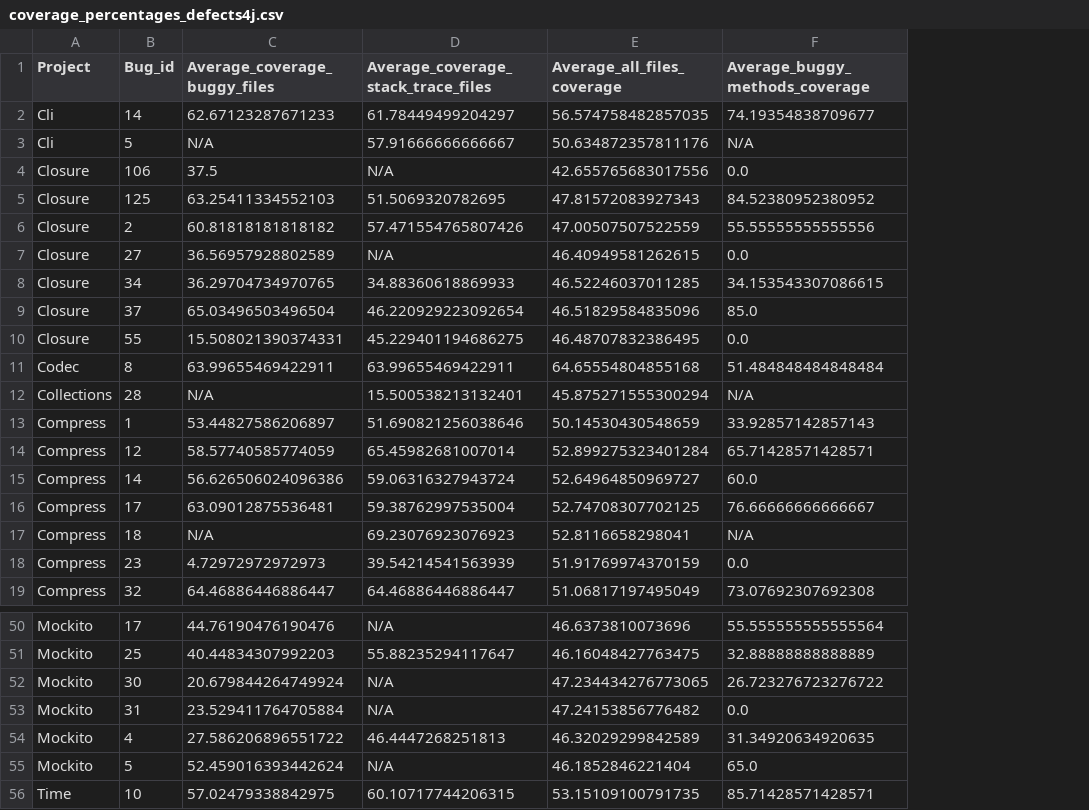
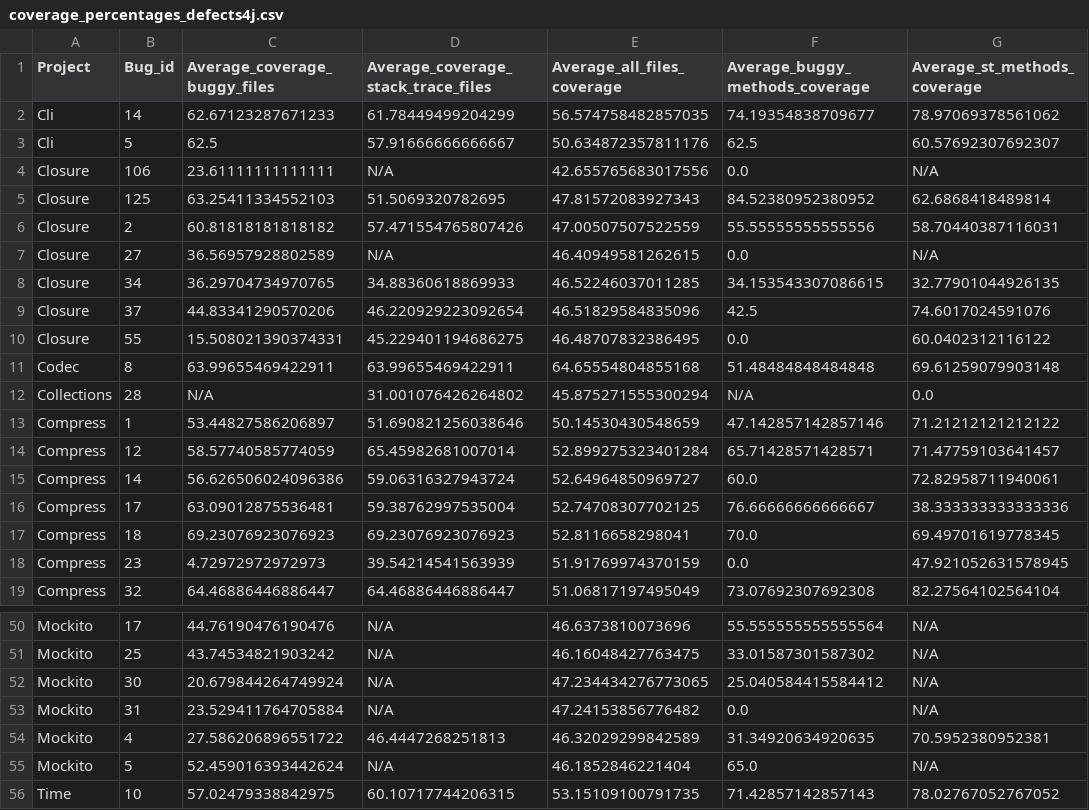
Before and after one commit to SPEAR-SE/BugReportsMining, a CSV file: data/coverage_percentages_defects4j.csv, drawn as a sheet; only a part is shown, gaps mark what is left out; the diff covers the shown part only; the diff names each change by its address in the sheet, - before the commit and + after, or states it on an @@ line.

Commit message:
Code and data - st methods average coverage

```diff
--- a/data/coverage_percentages_defects4j.csv
+++ b/data/coverage_percentages_defects4j.csv
+column G (Average_st_methods_coverage), rows 2-19: 78.97069378561062 | 60.57692307692307 | N/A | 62.6868418489814 | 58.70440387116031 | N/A | 32.77901044926135 | 74.6017024591076 | 60.0402312116122 | 69.61259079903148 | 0.0 | 71.21212121212122 | 71.47759103641457 | 72.82958711940061 | 38.333333333333336 | 69.49701619778345 | 47.921052631578945 | 82.27564102564104; rows 50-56: N/A | N/A | N/A | N/A | 70.5952380952381 | N/A | 78.02767052767052
-D2: 61.78449499204297
+D2: 61.78449499204299
-C3 (Average_coverage_buggy_files): N/A
+C3 (Average_coverage_buggy_files): 62.5
-F3 (Average_buggy_methods_coverage): N/A
+F3 (Average_buggy_methods_coverage): 62.5
-C4 (Average_coverage_buggy_files): 37.5
+C4 (Average_coverage_buggy_files): 23.61111111111111
-C9 (Average_coverage_buggy_files): 65.03496503496504
+C9 (Average_coverage_buggy_files): 44.83341290570206
-F9 (Average_buggy_methods_coverage): 85.0
+F9 (Average_buggy_methods_coverage): 42.5
-F11 (Average_buggy_methods_coverage): 51.484848484848484
+F11 (Average_buggy_methods_coverage): 51.48484848484848
-D12: 15.500538213132401
+D12: 31.001076426264802
-F13 (Average_buggy_methods_coverage): 33.92857142857143
+F13 (Average_buggy_methods_coverage): 47.142857142857146
-C17 (Average_coverage_buggy_files): N/A
+C17 (Average_coverage_buggy_files): 69.23076923076923
-F17 (Average_buggy_methods_coverage): N/A
+F17 (Average_buggy_methods_coverage): 70.0
-C51 (Average_coverage_buggy_files): 40.44834307992203
+C51 (Average_coverage_buggy_files): 43.74534821903242
-D51: 55.88235294117647
+D51: N/A
-F51 (Average_buggy_methods_coverage): 32.88888888888889
+F51 (Average_buggy_methods_coverage): 33.01587301587302
-F52 (Average_buggy_methods_coverage): 26.723276723276722
+F52 (Average_buggy_methods_coverage): 25.040584415584412
-F56 (Average_buggy_methods_coverage): 85.71428571428571
+F56 (Average_buggy_methods_coverage): 71.42857142857143
```
Also changed, not shown: 23 edited cells elsewhere in this file, 2 other files.
